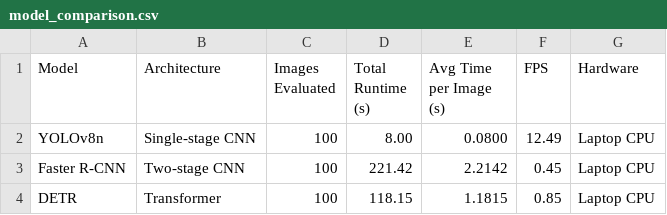
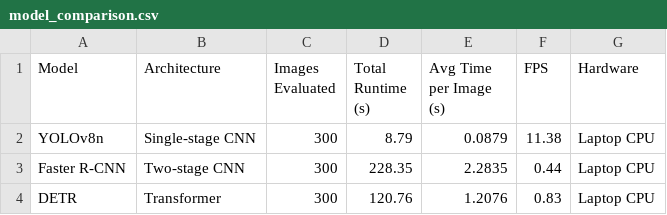
Before and after one commit to BryanR-17/Object-Detection-Benchmark, a CSV file: results/tables/model_comparison.csv, drawn as a sheet.

Commit message:
new updates on readme, csv, src, and results

```diff
--- a/results/tables/model_comparison.csv
+++ b/results/tables/model_comparison.csv
@@ -1,4 +1,4 @@
 Model,Architecture,Images Evaluated,Total Runtime (s),Avg Time per Image (s),FPS,Hardware
-YOLOv8n,Single-stage CNN,100,8.00,0.0800,12.49,Laptop CPU
-Faster R-CNN,Two-stage CNN,100,221.42,2.2142,0.45,Laptop CPU
-DETR,Transformer,100,118.15,1.1815,0.85,Laptop CPU
+YOLOv8n,Single-stage CNN,300,8.79,0.0879,11.38,Laptop CPU
+Faster R-CNN,Two-stage CNN,300,228.35,2.2835,0.44,Laptop CPU
+DETR,Transformer,300,120.76,1.2076,0.83,Laptop CPU
```
Also changed, not shown: 11 other files.
